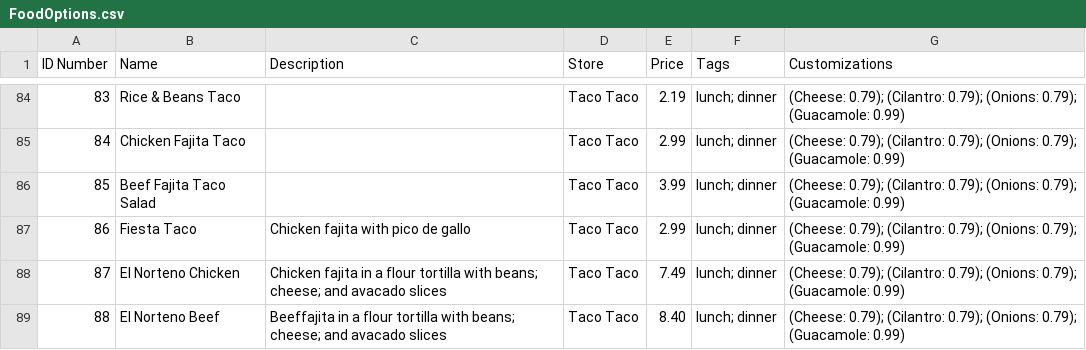
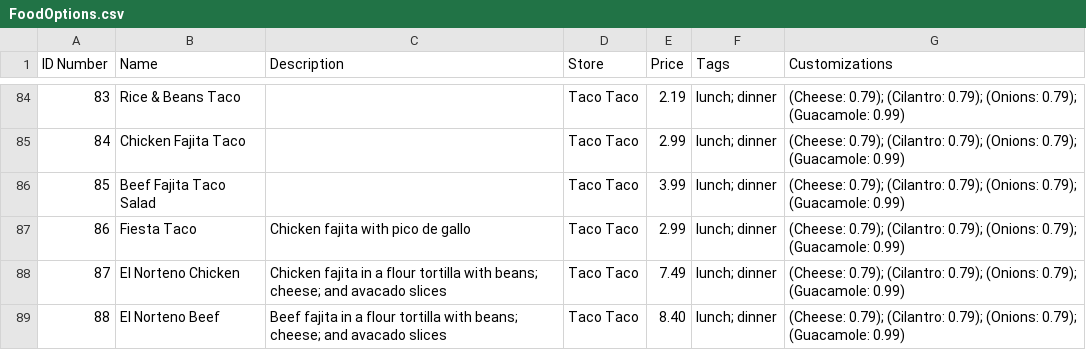
Before and after one commit to morgancartwright2022/tu-go, a CSV file: database/FoodOptions.csv, drawn as a sheet; only a part is shown, gaps mark what is left out.

```diff
--- a/database/FoodOptions.csv
+++ b/database/FoodOptions.csv
@@ -88,2 +88,2 @@ ID Number,Name,Description,Store ,Price,Tags,Customizations
 87,El Norteno Chicken,Chicken fajita in a flour tortilla with beans; cheese; and avacado slices ,Taco Taco,7.49,lunch; dinner,(Cheese: 0.79); (Cilantro: 0.79); (Onions: 0.79); (Guacamole: 0.99)
-88,El Norteno Beef,Beeffajita in a flour tortilla with beans; cheese; and avacado slices ,Taco Taco,8.40,lunch; dinner,(Cheese: 0.79); (Cilantro: 0.79); (Onions: 0.79); (Guacamole: 0.99)
+88,El Norteno Beef,Beef fajita in a flour tortilla with beans; cheese; and avacado slices ,Taco Taco,8.40,lunch; dinner,(Cheese: 0.79); (Cilantro: 0.79); (Onions: 0.79); (Guacamole: 0.99)
```
Also changed, not shown: 3 other files.
